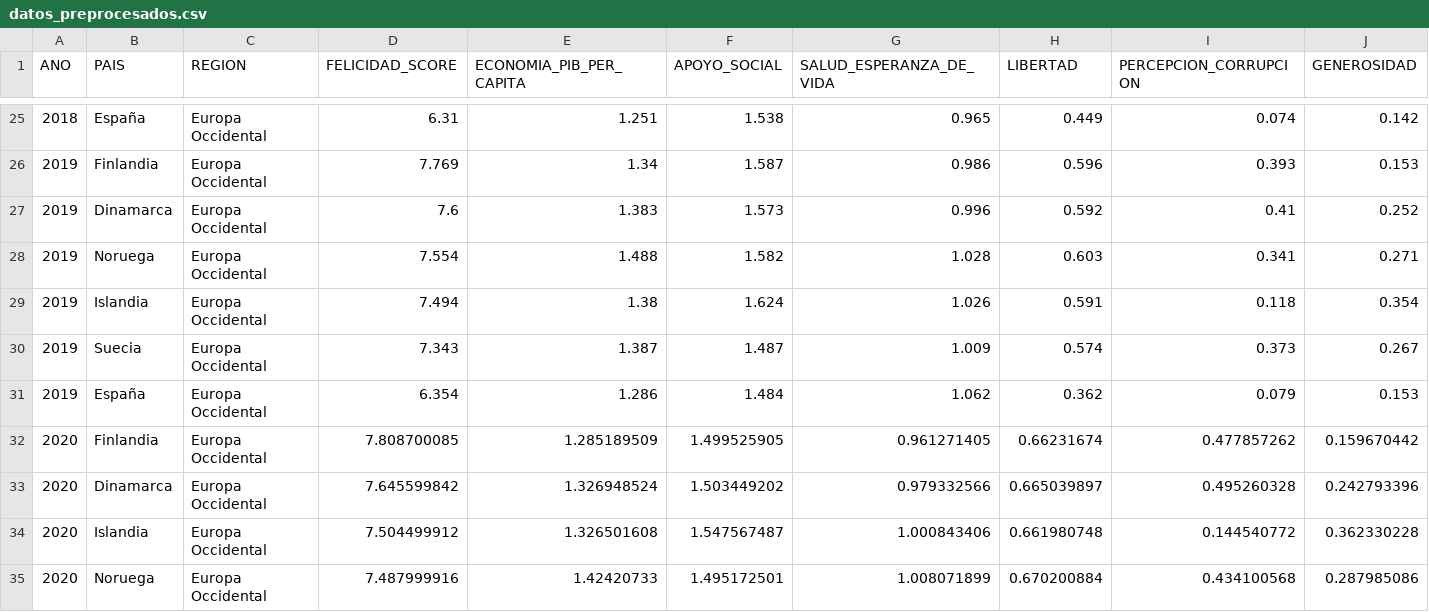
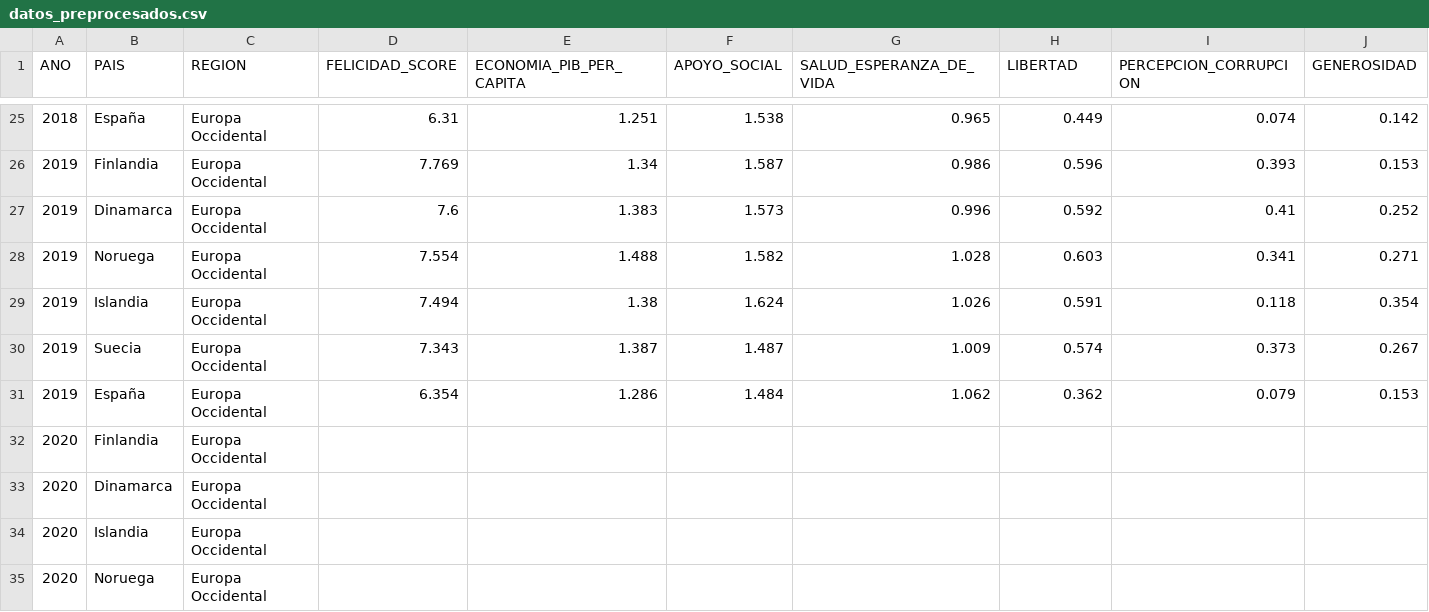
Before and after one commit to G6felicidad/Proyecto_Felicidad_Calidad_Vida, a CSV file: data/ficheros_procesados/datos_preprocesados.csv, drawn as a sheet; only a part is shown, gaps mark what is left out; the diff covers the shown part only.

```diff
--- a/data/ficheros_procesados/datos_preprocesados.csv
+++ b/data/ficheros_procesados/datos_preprocesados.csv
@@ -31,5 +31,5 @@ ANO,PAIS,REGION,FELICIDAD_SCORE,ECONOMIA_PIB_PER_CAPITA,APOYO_SOCIAL,SALUD_ESPER
 2019,España,Europa Occidental,6.354,1.286,1.484,1.062,0.362,0.079,0.153
-2020,Finlandia,Europa Occidental,7.808700085,1.285189509,1.499525905,0.961271405,0.66231674,0.477857262,0.159670442
-2020,Dinamarca,Europa Occidental,7.645599842,1.326948524,1.503449202,0.979332566,0.665039897,0.495260328,0.242793396
-2020,Islandia,Europa Occidental,7.504499912,1.326501608,1.547567487,1.000843406,0.661980748,0.144540772,0.362330228
-2020,Noruega,Europa Occidental,7.487999916,1.42420733,1.495172501,1.008071899,0.670200884,0.434100568,0.287985086
+2020,Finlandia,Europa Occidental,,,,,,,
+2020,Dinamarca,Europa Occidental,,,,,,,
+2020,Islandia,Europa Occidental,,,,,,,
+2020,Noruega,Europa Occidental,,,,,,,
```
Also changed, not shown: 56 edited cells elsewhere in this file, 1 other file.
